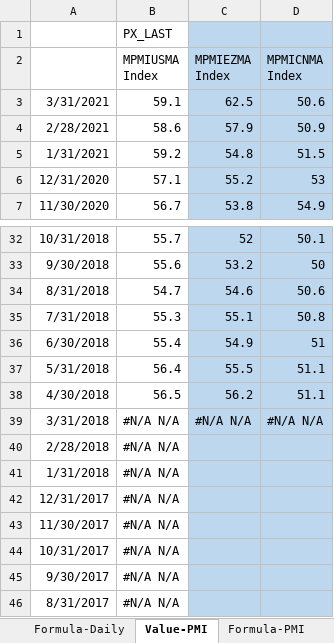
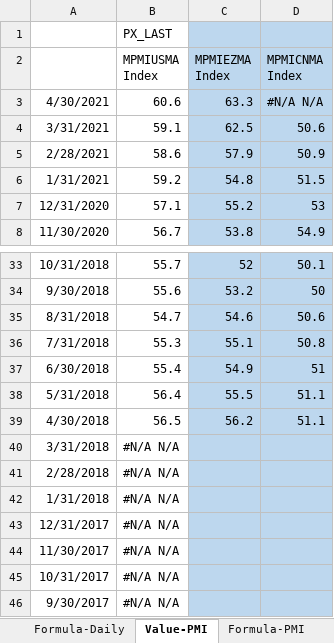
Before and after one commit to DT345/hello-world, an Excel workbook: BBG Data.xlsx, sheet Value-PMI, drawn as a sheet; only a part is shown, gaps mark what is left out; the shorter side is filled out with more unchanged rows; values as stored, in another font and other column widths than the file's, no borders; addresses are those after the commit; the diff names each change by its address in the sheet, - before the commit and + after, or states it on an @@ line.

```diff
--- a/BBG Data.xlsx (sheet Value-PMI)
+++ b/BBG Data.xlsx (sheet Value-PMI)
+row 3: 4/30/2021 | 60.6 | 63.3 | #N/A N/A
-C40 (MPMIEZMA Index): #N/A N/A
+C40 (MPMIEZMA Index): (empty)
-D40 (MPMICNMA Index): #N/A N/A
+D40 (MPMICNMA Index): (empty)
```
Also changed, not shown: sheet Formula-MMT, sheet Value-Daily, sheet Formula-Daily, sheet Value-MMT, sheet Formula-PMI, formulas that keep their value, 1 other file.
